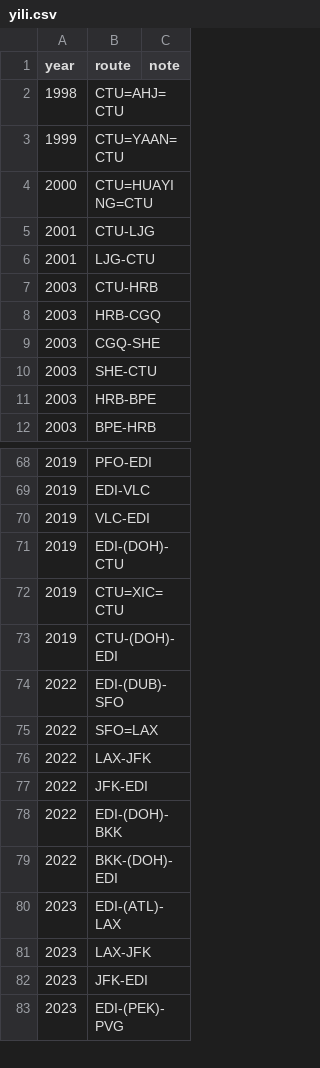
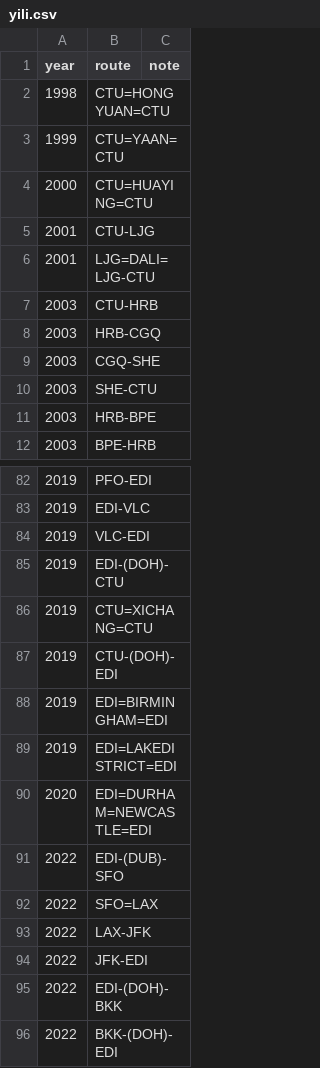
Before and after one commit to yi-li-yang/travel-map, a CSV file: public/trips/yili.csv, drawn as a sheet; only a part is shown, gaps mark what is left out; the shorter side is filled out with more unchanged rows; the diff covers the shown part only.

```diff
--- a/public/trips/yili.csv
+++ b/public/trips/yili.csv
@@ -1,3 +1,3 @@
 year,route,note
-1998,CTU=AHJ=CTU,
+1998,CTU=HONGYUAN=CTU,
 1999,CTU=YAAN=CTU,
@@ -5,3 +5,3 @@ year,route,note
 2001,CTU-LJG,
-2001,LJG-CTU,
+2001,LJG=DALI=LJG-CTU,
 2003,CTU-HRB,
@@ -71,4 +85,7 @@ year,route,note
 2019,EDI-(DOH)-CTU,
-2019,CTU=XIC=CTU,
+2019,CTU=XICHANG=CTU,
 2019,CTU-(DOH)-EDI,
+2019,EDI=BIRMINGHAM=EDI,
+2019,EDI=LAKEDISTRICT=EDI,
+2020,EDI=DURHAM=NEWCASTLE=EDI,
 2022,EDI-(DUB)-SFO,
```
Also changed, not shown: 14 added rows and 1 edited cell elsewhere in this file, public/trips/luyi.csv, 1 other file.
